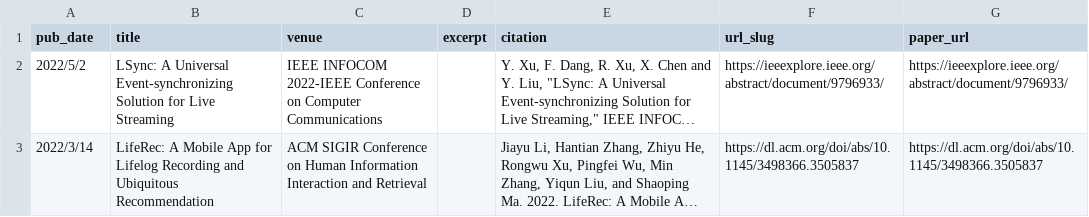
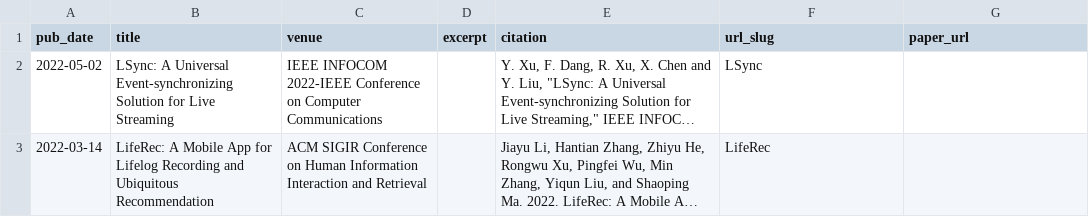
Before and after one commit to pillowsofwind/pillowsofwind.github.io, a TSV file: markdown_generator/publications.tsv, drawn as a sheet; long unchanged cells end in …; the diff names each change by its address in the sheet, - before the commit and + after, or states it on an @@ line.

```diff
--- a/markdown_generator/publications.tsv
+++ b/markdown_generator/publications.tsv
-A2 (pub_date): 2022/5/2
+A2 (pub_date): 2022-05-02
-F2 (url_slug): https://ieeexplore.ieee.org/abstract/document/9796933/
+F2 (url_slug): LSync
-G2 (paper_url): https://ieeexplore.ieee.org/abstract/document/9796933/
+G2 (paper_url): (empty)
-A3 (pub_date): 2022/3/14
+A3 (pub_date): 2022-03-14
-F3 (url_slug): https://dl.acm.org/doi/abs/10.1145/3498366.3505837
+F3 (url_slug): LifeRec
-G3 (paper_url): https://dl.acm.org/doi/abs/10.1145/3498366.3505837
+G3 (paper_url): (empty)
```
Also changed, not shown: 4 other files.
